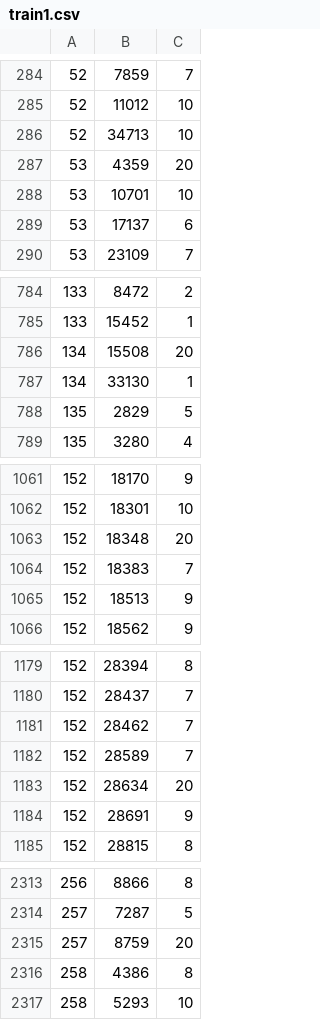
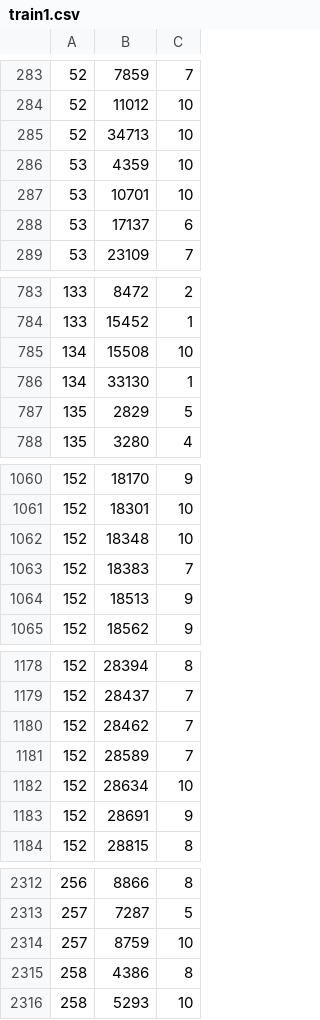
Before and after one commit to enrimarti/RS-Nixon, a CSV file: Datasets/K-Fold/train1.csv (was Datasets/train1.csv), drawn as a sheet; only a part is shown, gaps mark what is left out; the diff covers the shown part only.

```diff
--- a/Datasets/train1.csv
+++ b/Datasets/K-Fold/train1.csv
@@ -286,3 +285,3 @@
 52,34713,10
-53,4359,20
+53,4359,10
 53,10701,10
@@ -785,3 +784,3 @@
 133,15452,1
-134,15508,20
+134,15508,10
 134,33130,1
@@ -1062,3 +1061,3 @@
 152,18301,10
-152,18348,20
+152,18348,10
 152,18383,7
@@ -1182,3 +1181,3 @@
 152,28589,7
-152,28634,20
+152,28634,10
 152,28691,9
@@ -2314,3 +2313,3 @@
 257,7287,5
-257,8759,20
+257,8759,10
 258,4386,8
```
Also changed, not shown: 1 removed row and 38 edited cells elsewhere in this file, Datasets/K-Fold/train10.csv, Datasets/K-Fold/train2.csv, 22 other files.
